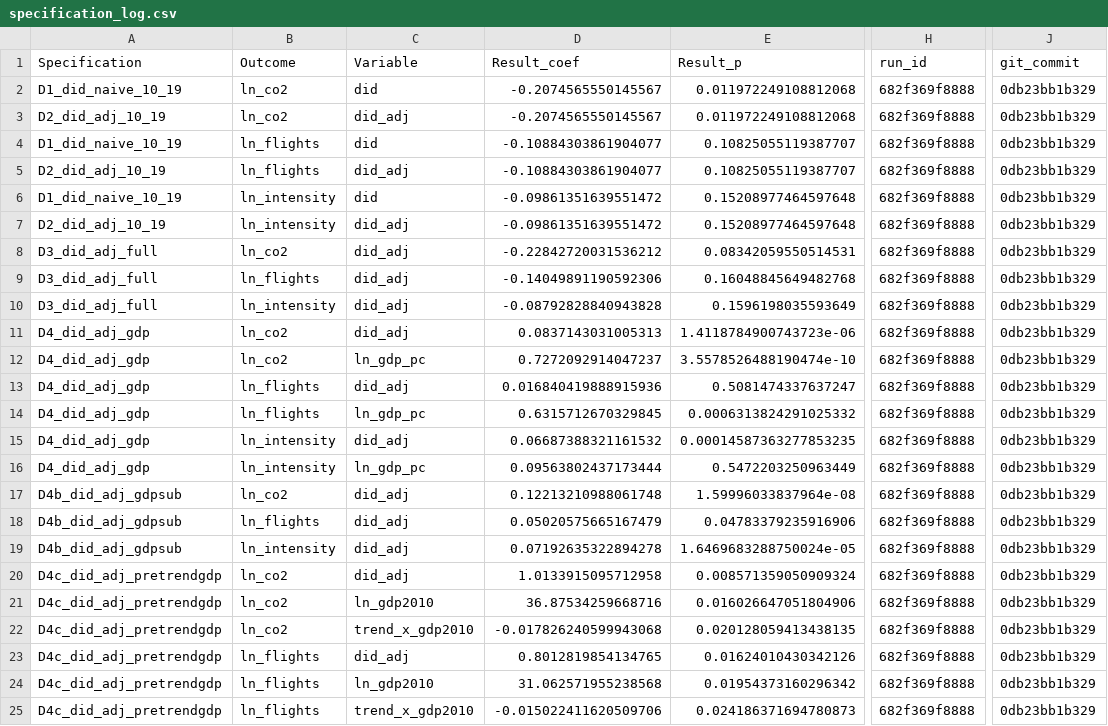
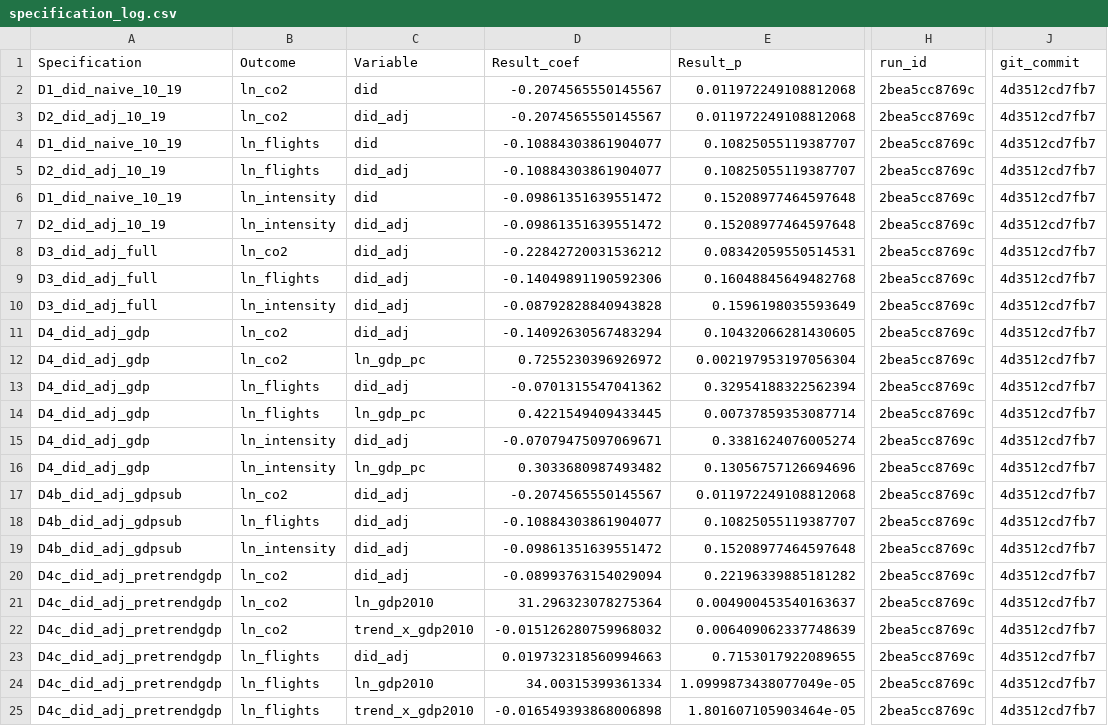
Before and after one commit to frankvonka/aviation-ets-eu, a CSV file: results/models/specification_log.csv, drawn as a sheet; only a part is shown, gaps mark what is left out; the diff covers the shown part only; the diff names each change by its address in the sheet, - before the commit and + after, or states it on an @@ line.

```diff
--- a/results/models/specification_log.csv
+++ b/results/models/specification_log.csv
-H2:H25 (run_id): 682f369f8888
+H2:H25 (run_id): 2bea5cc8769c
-J2:J25 (git_commit): 0db23bb1b329
+J2:J25 (git_commit): 4d3512cd7fb7
-D11 (Result_coef): 0.0837143031005313
+D11 (Result_coef): -0.14092630567483294
-E11 (Result_p): 1.4118784900743723e-06
+E11 (Result_p): 0.10432066281430605
-D12 (Result_coef): 0.7272092914047237
+D12 (Result_coef): 0.7255230396926972
-E12 (Result_p): 3.5578526488190474e-10
+E12 (Result_p): 0.002197953197056304
-D13 (Result_coef): 0.016840419888915936
+D13 (Result_coef): -0.0701315547041362
-E13 (Result_p): 0.5081474337637247
+E13 (Result_p): 0.32954188322562394
-D14 (Result_coef): 0.6315712670329845
+D14 (Result_coef): 0.4221549409433445
-E14 (Result_p): 0.0006313824291025332
+E14 (Result_p): 0.00737859353087714
-D15 (Result_coef): 0.06687388321161532
+D15 (Result_coef): -0.07079475097069671
-E15 (Result_p): 0.00014587363277853235
+E15 (Result_p): 0.3381624076005274
-D16 (Result_coef): 0.09563802437173444
+D16 (Result_coef): 0.3033680987493482
-E16 (Result_p): 0.5472203250963449
+E16 (Result_p): 0.13056757126694696
-D17 (Result_coef): 0.12213210988061748
+D17 (Result_coef): -0.2074565550145567
-E17 (Result_p): 1.59996033837964e-08
+E17 (Result_p): 0.011972249108812068
-D18 (Result_coef): 0.05020575665167479
+D18 (Result_coef): -0.10884303861904077
-E18 (Result_p): 0.04783379235916906
+E18 (Result_p): 0.10825055119387707
-D19 (Result_coef): 0.07192635322894278
+D19 (Result_coef): -0.09861351639551472
-E19 (Result_p): 1.6469683288750024e-05
+E19 (Result_p): 0.15208977464597648
-D20 (Result_coef): 1.0133915095712958
+D20 (Result_coef): -0.08993763154029094
-E20 (Result_p): 0.008571359050909324
+E20 (Result_p): 0.22196339885181282
-D21 (Result_coef): 36.87534259668716
+D21 (Result_coef): 31.296323078275364
-E21 (Result_p): 0.016026647051804906
+E21 (Result_p): 0.004900453540163637
-D22 (Result_coef): -0.017826240599943068
+D22 (Result_coef): -0.015126280759968032
-E22 (Result_p): 0.020128059413438135
+E22 (Result_p): 0.006409062337748639
-D23 (Result_coef): 0.8012819854134765
+D23 (Result_coef): 0.019732318560994663
-E23 (Result_p): 0.01624010430342126
+E23 (Result_p): 0.7153017922089655
-D24 (Result_coef): 31.062571955238568
+D24 (Result_coef): 34.00315399361334
-E24 (Result_p): 0.01954373160296342
+E24 (Result_p): 1.0999873438077049e-05
-D25 (Result_coef): -0.015022411620509706
+D25 (Result_coef): -0.016549393868006898
-E25 (Result_p): 0.024186371694780873
+E25 (Result_p): 1.801607105903464e-05
```
Also changed, not shown: 50 edited cells elsewhere in this file, results/ml/aipw_state_effects.csv, results/models/main_models.csv, 54 other files.
